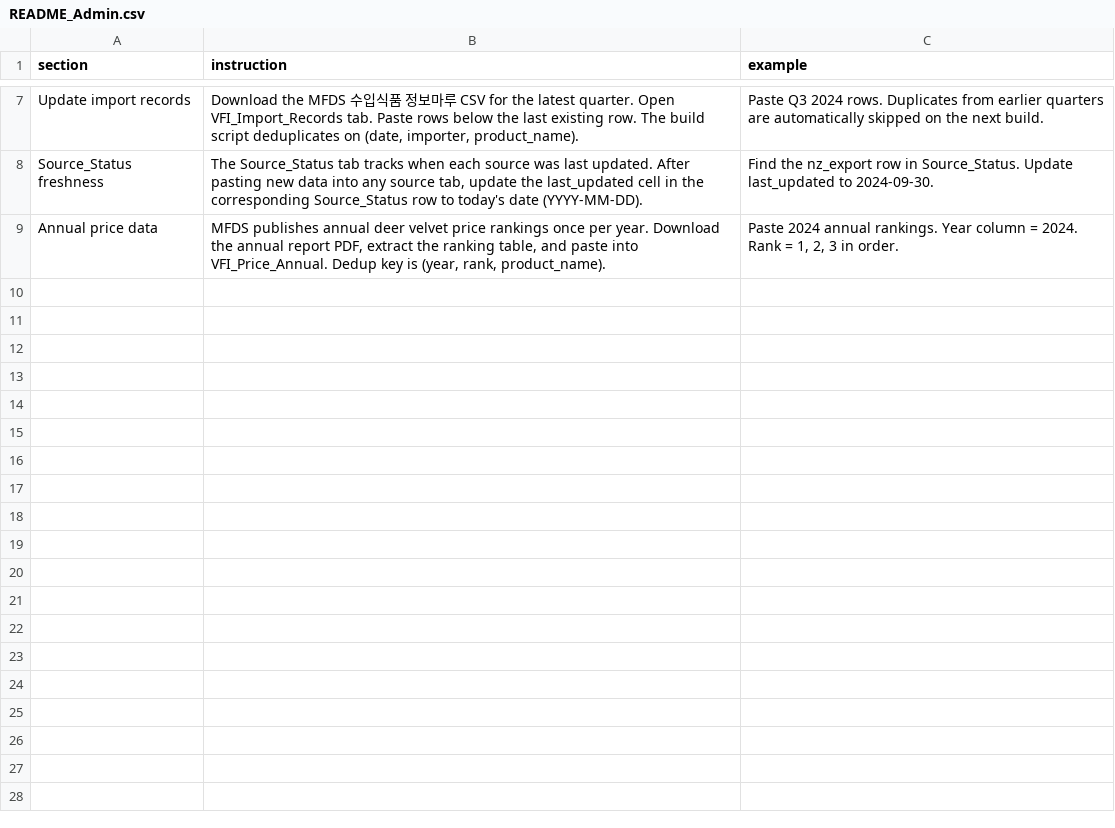
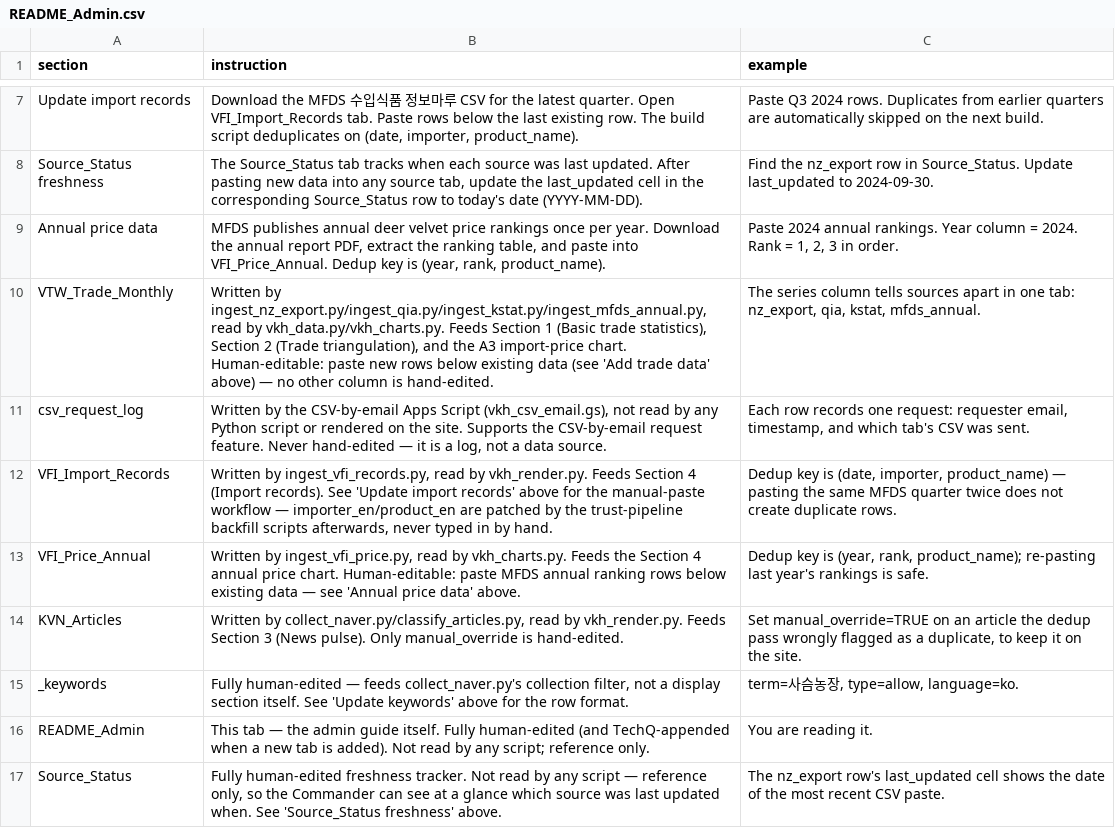
Before and after one commit to wkdjk/velvet-knowledge-hub, a CSV file: backup/README_Admin.csv, drawn as a sheet; only a part is shown, gaps mark what is left out; the diff covers the shown part only; the diff names each change by its address in the sheet, - before the commit and + after, or states it on an @@ line.

```diff
--- a/backup/README_Admin.csv
+++ b/backup/README_Admin.csv
+row 10: VTW_Trade_Monthly | Written by ingest_nz_export.py/ingest_qia.py/ingest_kstat.py/ingest_mfds_annual.py, read by vkh_data.py/vkh_charts.py. Feeds Section 1 (Basic trade statistics), Section 2 (Trade triangulation), and the A3 import-price chart. Human-editable: paste new rows below existing data (see 'Add trade data' above) — no other column is hand-edited. | The series column tells sources apart in one tab: nz_export, qia, kstat, mfds_annual.
+row 11: csv_request_log | Written by the CSV-by-email Apps Script (vkh_csv_email.gs), not read by any Python script or rendered on the site. Supports the CSV-by-email request feature. Never hand-edited — it is a log, not a data source. | Each row records one request: requester email, timestamp, and which tab's CSV was sent.
+row 12: VFI_Import_Records | Written by ingest_vfi_records.py, read by vkh_render.py. Feeds Section 4 (Import records). See 'Update import records' above for the manual-paste workflow — importer_en/product_en are patched by the trust-pipeline backfill scripts afterwards, never typed in by hand. | Dedup key is (date, importer, product_name) — pasting the same MFDS quarter twice does not create duplicate rows.
+row 13: VFI_Price_Annual | Written by ingest_vfi_price.py, read by vkh_charts.py. Feeds the Section 4 annual price chart. Human-editable: paste MFDS annual ranking rows below existing data — see 'Annual price data' above. | Dedup key is (year, rank, product_name); re-pasting last year's rankings is safe.
+row 14: KVN_Articles | Written by collect_naver.py/classify_articles.py, read by vkh_render.py. Feeds Section 3 (News pulse). Only manual_override is hand-edited. | Set manual_override=TRUE on an article the dedup pass wrongly flagged as a duplicate, to keep it on the site.
+row 15: _keywords | Fully human-edited — feeds collect_naver.py's collection filter, not a display section itself. See 'Update keywords' above for the row format. | term=사슴농장, type=allow, language=ko.
+row 16: README_Admin | This tab — the admin guide itself. Fully human-edited (and TechQ-appended when a new tab is added). Not read by any script; reference only. | You are reading it.
+row 17: Source_Status | Fully human-edited freshness tracker. Not read by any script — reference only, so the Commander can see at a glance which source was last updated when. See 'Source_Status freshness' above. | The nz_export row's last_updated cell shows the date of the most recent CSV paste.
```
Also changed, not shown: 8 added rows elsewhere in this file, backup/VFI_Import_Records.csv, backup/weekly_brief.csv, 4 other files.
